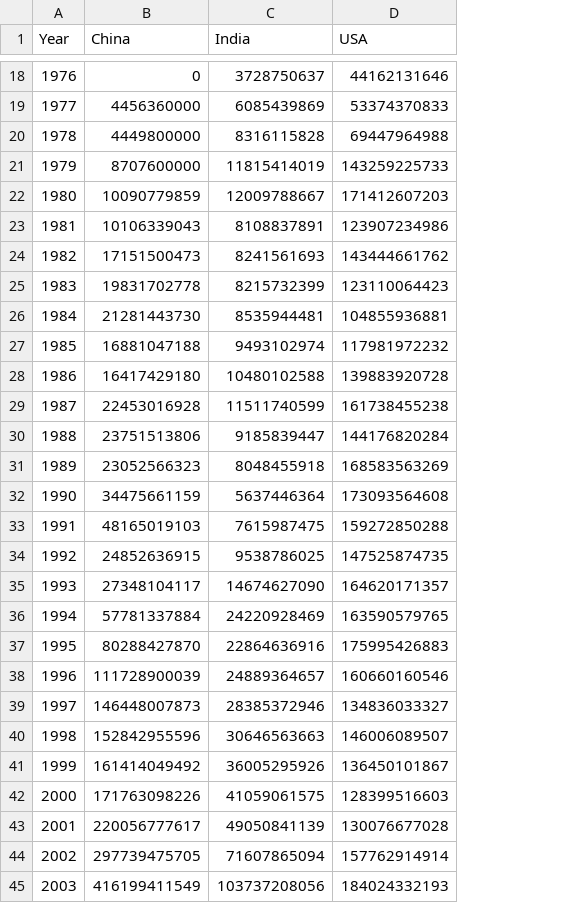
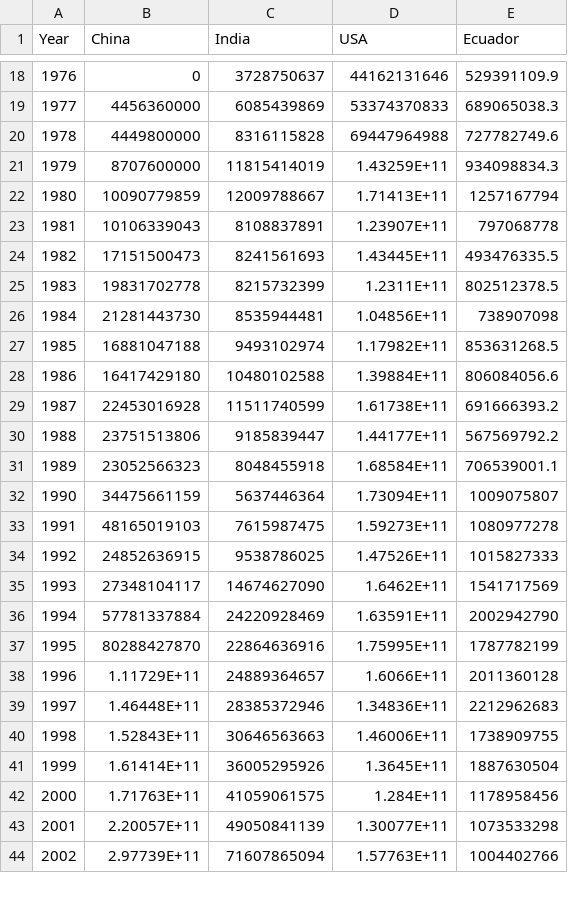
Before and after one commit to rounaksalim95/Hackathon_280, a CSV file: backend/csv/debt/goldReserves.csv, drawn as a sheet; only a part is shown, gaps mark what is left out; removed rows and columns are numbered as before the commit, all else as after; the diff covers the shown part only; the diff names each change by its address in the sheet, - before the commit and + after, or states it on an @@ line.

```diff
--- a/backend/csv/debt/goldReserves.csv
+++ b/backend/csv/debt/goldReserves.csv
+column E (Ecuador), rows 18-44: 529391109.9 | 689065038.3 | 727782749.6 | 934098834.3 | 1257167794 | 797068778 | 493476335.5 | 802512378.5 | 738907098 | 853631268.5 | 806084056.6 | 691666393.2 | 567569792.2 | 706539001.1 | 1009075807 | 1080977278 | 1015827333 | 1541717569 | 2002942790 | 1787782199 | 2011360128 | 2212962683 | 1738909755 | 1887630504 | 1178958456 | 1073533298 | 1004402766
-D21 (USA): 143259225733
+D21 (USA): 1.43259E+11
-D22 (USA): 171412607203
+D22 (USA): 1.71413E+11
-D23 (USA): 123907234986
+D23 (USA): 1.23907E+11
-D24 (USA): 143444661762
+D24 (USA): 1.43445E+11
-D25 (USA): 123110064423
+D25 (USA): 1.2311E+11
-D26 (USA): 104855936881
+D26 (USA): 1.04856E+11
-D27 (USA): 117981972232
+D27 (USA): 1.17982E+11
-D28 (USA): 139883920728
+D28 (USA): 1.39884E+11
-D29 (USA): 161738455238
+D29 (USA): 1.61738E+11
-D30 (USA): 144176820284
+D30 (USA): 1.44177E+11
-D31 (USA): 168583563269
+D31 (USA): 1.68584E+11
-D32 (USA): 173093564608
+D32 (USA): 1.73094E+11
-D33 (USA): 159272850288
+D33 (USA): 1.59273E+11
-D34 (USA): 147525874735
+D34 (USA): 1.47526E+11
-D35 (USA): 164620171357
+D35 (USA): 1.6462E+11
-D36 (USA): 163590579765
+D36 (USA): 1.63591E+11
-D37 (USA): 175995426883
+D37 (USA): 1.75995E+11
-B38 (China): 111728900039
+B38 (China): 1.11729E+11
-D38 (USA): 160660160546
+D38 (USA): 1.6066E+11
-B39 (China): 146448007873
+B39 (China): 1.46448E+11
-D39 (USA): 134836033327
+D39 (USA): 1.34836E+11
-B40 (China): 152842955596
+B40 (China): 1.52843E+11
-D40 (USA): 146006089507
+D40 (USA): 1.46006E+11
-B41 (China): 161414049492
+B41 (China): 1.61414E+11
-D41 (USA): 136450101867
+D41 (USA): 1.3645E+11
-B42 (China): 171763098226
+B42 (China): 1.71763E+11
-D42 (USA): 128399516603
+D42 (USA): 1.284E+11
-B43 (China): 220056777617
+B43 (China): 2.20057E+11
-D43 (USA): 130076677028
+D43 (USA): 1.30077E+11
-B44 (China): 297739475705
+B44 (China): 2.97739E+11
-D44 (USA): 157762914914
+D44 (USA): 1.57763E+11
-row 45: 2003 | 416199411549 | 103737208056 | 184024332193
```
Also changed, not shown: 18 added rows, 16 removed rows, 3 edited cells and row numbers in column A elsewhere in this file, backend/csv/debt/debtServices.csv, backend/csv/debt/importReserves.csv, 2 other files.
